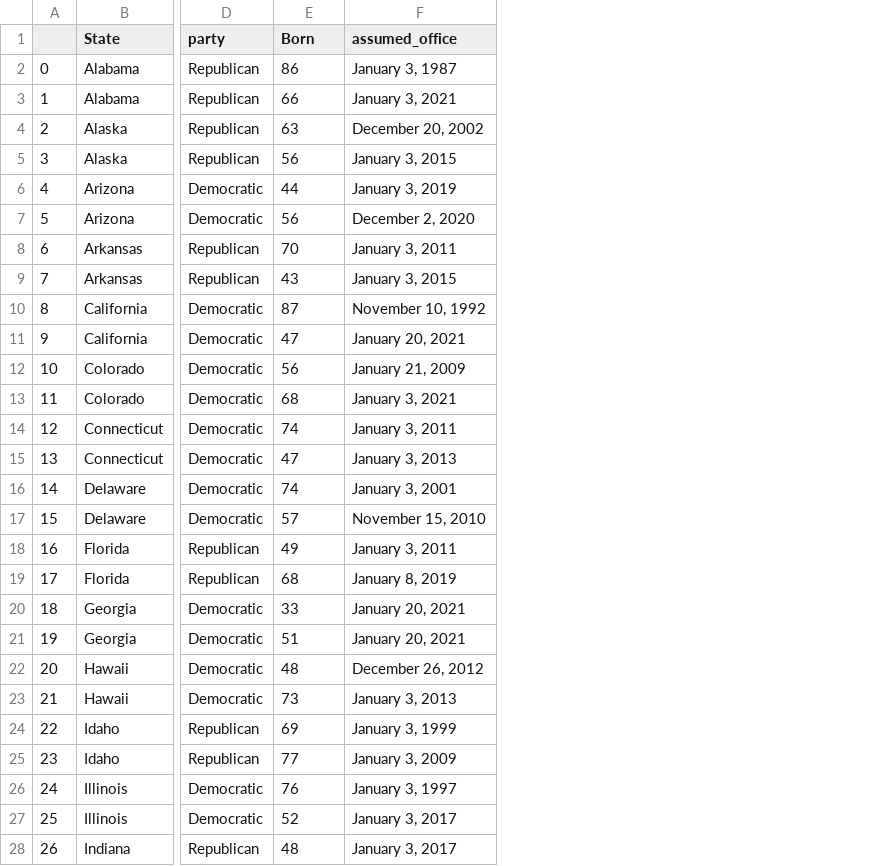
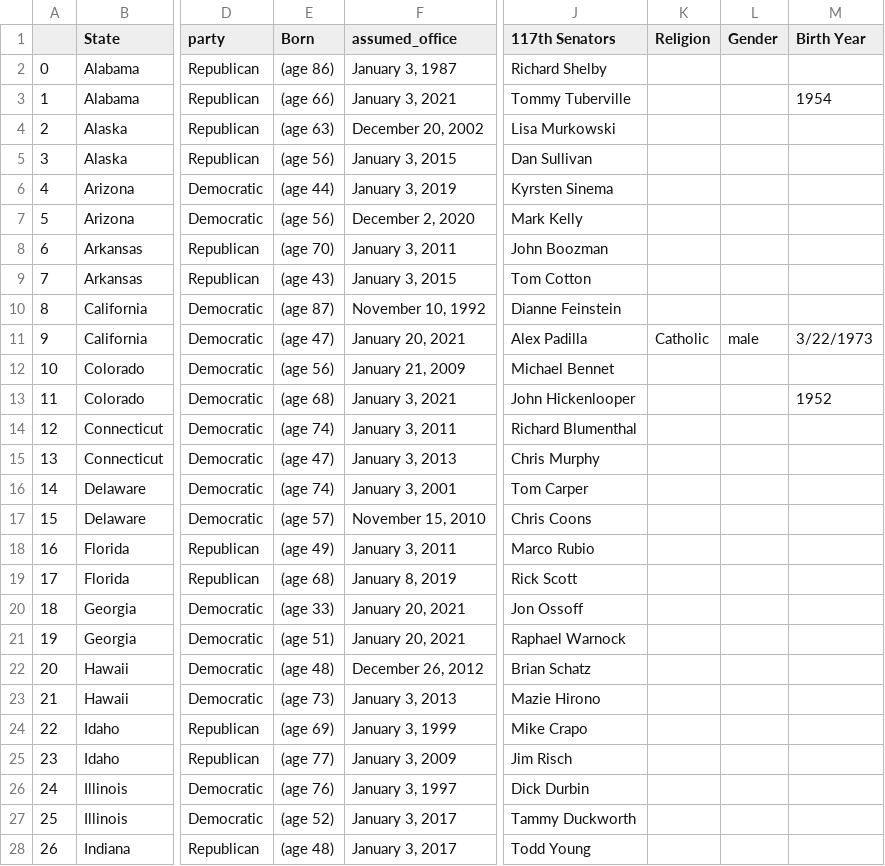
Before and after one commit to isabelle-sanford/senate-analysis, a CSV file: Resources/SPopulation.csv, drawn as a sheet; only a part is shown, gaps mark what is left out; the diff covers the shown part only; the diff names each change by its address in the sheet, - before the commit and + after, or states it on an @@ line.

```diff
--- a/Resources/SPopulation.csv
+++ b/Resources/SPopulation.csv
+column J (117th Senators), rows 2-28: Richard Shelby | Tommy Tuberville | Lisa Murkowski | Dan Sullivan | Kyrsten Sinema | Mark Kelly | John Boozman | Tom Cotton | Dianne Feinstein | Alex Padilla | Michael Bennet | John Hickenlooper | Richard Blumenthal | Chris Murphy | Tom Carper | Chris Coons | Marco Rubio | Rick Scott | Jon Ossoff | Raphael Warnock | Brian Schatz | Mazie Hirono | Mike Crapo | Jim Risch | Dick Durbin | Tammy Duckworth | Todd Young
+column K (Religion), row 11: Catholic
+column L (Gender), row 11: male
+column M (Birth Year), rows 3-13: 1954 |  |  |  |  |  |  |  | 3/22/1973 |  | 1952
-E2 (Born): 86
+E2 (Born): (age 86)
-E3 (Born): 66
+E3 (Born): (age 66)
-E4 (Born): 63
+E4 (Born): (age 63)
-E5 (Born): 56
+E5 (Born): (age 56)
-E6 (Born): 44
+E6 (Born): (age 44)
-E7 (Born): 56
+E7 (Born): (age 56)
-E8 (Born): 70
+E8 (Born): (age 70)
-E9 (Born): 43
+E9 (Born): (age 43)
-E10 (Born): 87
+E10 (Born): (age 87)
-E11 (Born): 47
+E11 (Born): (age 47)
-E12 (Born): 56
+E12 (Born): (age 56)
-E13 (Born): 68
+E13 (Born): (age 68)
-E14 (Born): 74
+E14 (Born): (age 74)
-E15 (Born): 47
+E15 (Born): (age 47)
-E16 (Born): 74
+E16 (Born): (age 74)
-E17 (Born): 57
+E17 (Born): (age 57)
-E18 (Born): 49
+E18 (Born): (age 49)
-E19 (Born): 68
+E19 (Born): (age 68)
-E20 (Born): 33
+E20 (Born): (age 33)
-E21 (Born): 51
+E21 (Born): (age 51)
-E22 (Born): 48
+E22 (Born): (age 48)
-E23 (Born): 73
+E23 (Born): (age 73)
-E24 (Born): 69
+E24 (Born): (age 69)
-E25 (Born): 77
+E25 (Born): (age 77)
-E26 (Born): 76
+E26 (Born): (age 76)
-E27 (Born): 52
+E27 (Born): (age 52)
-E28 (Born): 48
+E28 (Born): (age 48)
```
Also changed, not shown: 73 edited cells elsewhere in this file, 10 other files.
